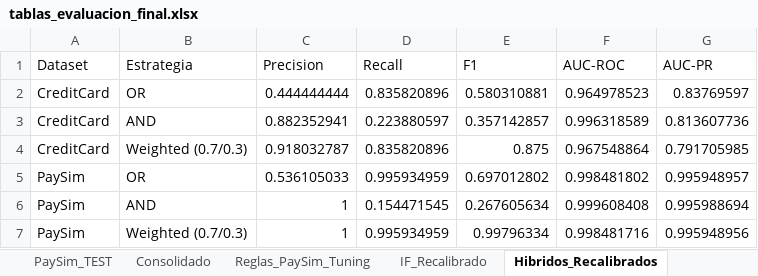
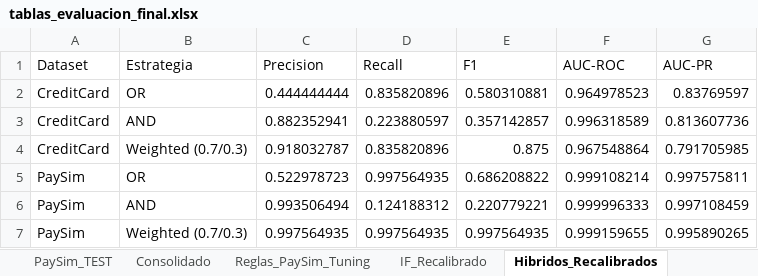
Before and after one commit to Cesaredmyt/fraud-detection-itm, an Excel workbook: reports/tablas_evaluacion_final.xlsx, sheet Hibridos_Recalibrados, drawn as a sheet; values as stored, in another font and other column widths than the file's, no borders; removed rows and columns are numbered as before the commit, all else as after; the diff names each change by its address in the sheet, - before the commit and + after, or states it on an @@ line.

```diff
--- a/reports/tablas_evaluacion_final.xlsx (sheet Hibridos_Recalibrados)
+++ b/reports/tablas_evaluacion_final.xlsx (sheet Hibridos_Recalibrados)
-row 5: PaySim | OR | 0.536105033 | 0.995934959 | 0.697012802 | 0.998481802 | 0.995948957
-row 6: PaySim | AND | 1 | 0.154471545 | 0.267605634 | 0.999608408 | 0.995988694
-row 7: PaySim | Weighted (0.7/0.3) | 1 | 0.995934959 | 0.99796334 | 0.998481716 | 0.995948956
+row 5: PaySim | OR | 0.522978723 | 0.997564935 | 0.686208822 | 0.999108214 | 0.997575811
+row 6: PaySim | AND | 0.993506494 | 0.124188312 | 0.220779221 | 0.999996333 | 0.997108459
+row 7: PaySim | Weighted (0.7/0.3) | 0.997564935 | 0.997564935 | 0.997564935 | 0.999159655 | 0.995890265
```
Also changed, not shown: sheet Consolidado, sheet IF_Recalibrado, sheet PaySim_TEST, sheet Reglas_PaySim_Tuning, 2 other files.
